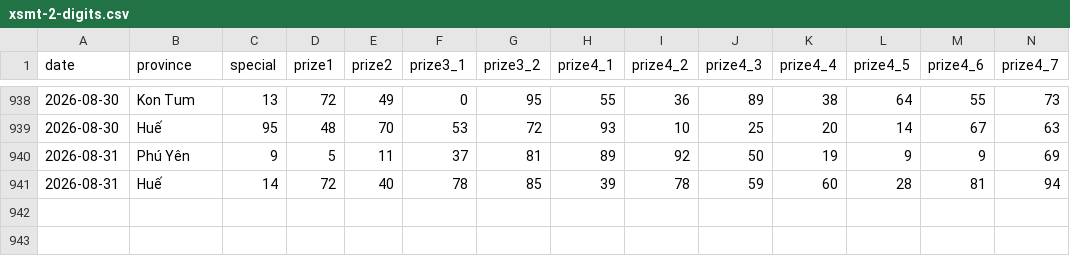
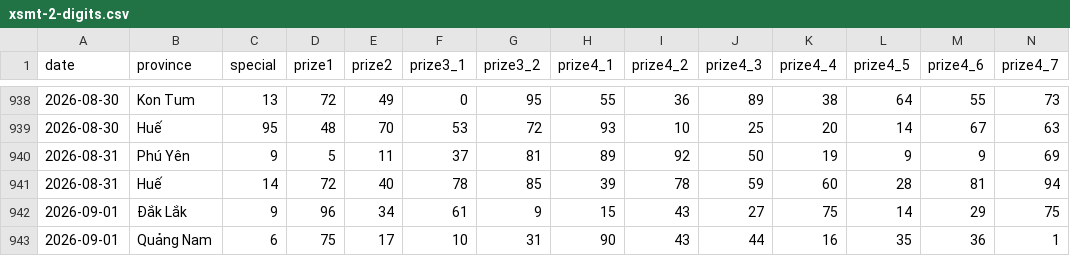
Before and after one commit to phuc341986/vietnam-lottery, a CSV file: data/xsmt-2-digits.csv, drawn as a sheet; only a part is shown, gaps mark what is left out; rows hold the shown columns only; the diff names each change by its address in the sheet, - before the commit and + after, or states it on an @@ line.

```diff
--- a/data/xsmt-2-digits.csv
+++ b/data/xsmt-2-digits.csv
+row 942: 2026-09-01 | Đắk Lắk | 9 | 96 | 34 | 61 | 9 | 15 | 43 | 27 | 75 | 14 | 29 | 75
+row 943: 2026-09-01 | Quảng Nam | 6 | 75 | 17 | 10 | 31 | 90 | 43 | 44 | 16 | 35 | 36 | 1
```
Also changed, not shown: data/xsmt-sparse.csv, data/xsmt.csv, 8 other files.
